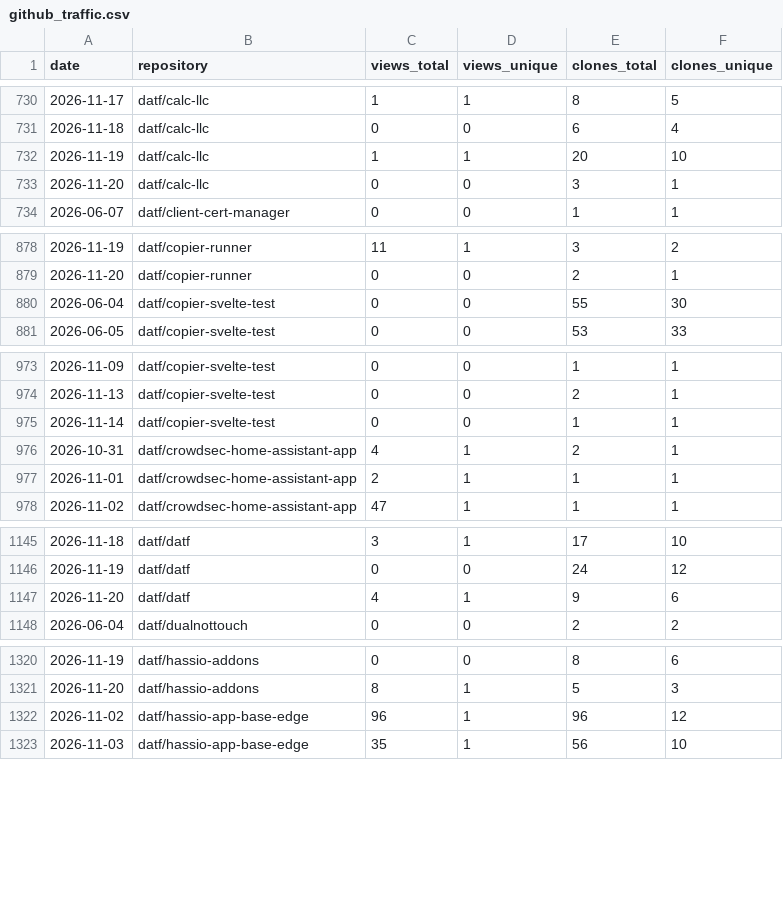
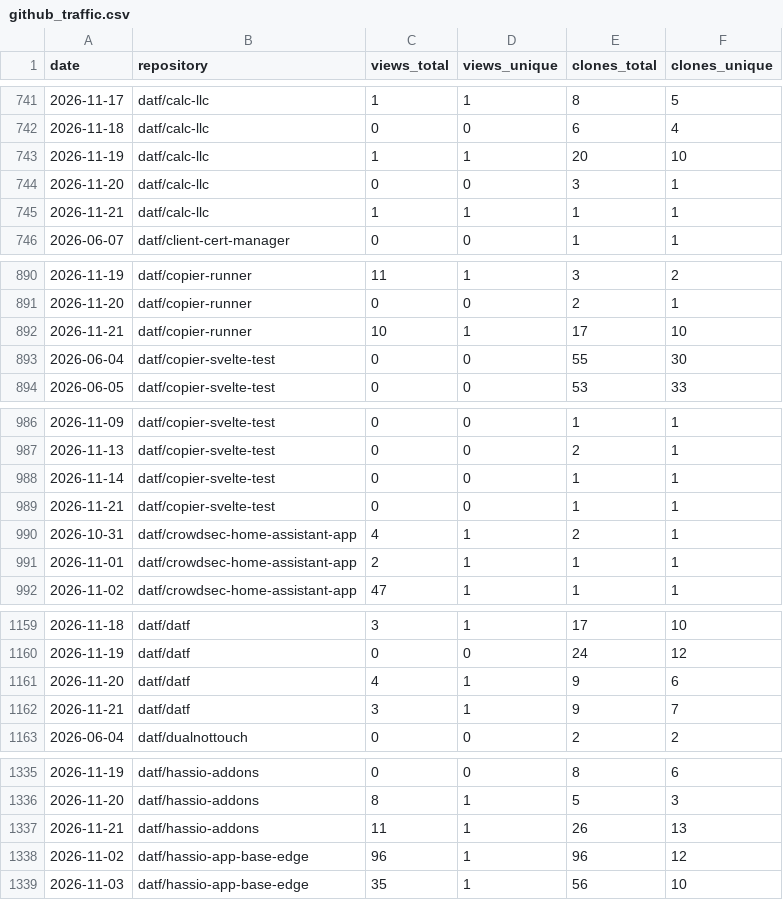
Before and after one commit to datf/datf, a CSV file: data/github_traffic.csv, drawn as a sheet; only a part is shown, gaps mark what is left out; the diff covers the shown part only; the diff names each change by its address in the sheet, - before the commit and + after, or states it on an @@ line.

```diff
--- a/data/github_traffic.csv
+++ b/data/github_traffic.csv
+row 745: 2026-11-21 | datf/calc-llc | 1 | 1 | 1 | 1
+row 892: 2026-11-21 | datf/copier-runner | 10 | 1 | 17 | 10
+row 989: 2026-11-21 | datf/copier-svelte-test | 0 | 0 | 1 | 1
+row 1162: 2026-11-21 | datf/datf | 3 | 1 | 9 | 7
+row 1337: 2026-11-21 | datf/hassio-addons | 11 | 1 | 26 | 13
```
Also changed, not shown: 22 added rows elsewhere in this file, data/github_referrers.csv, 1 other file.
